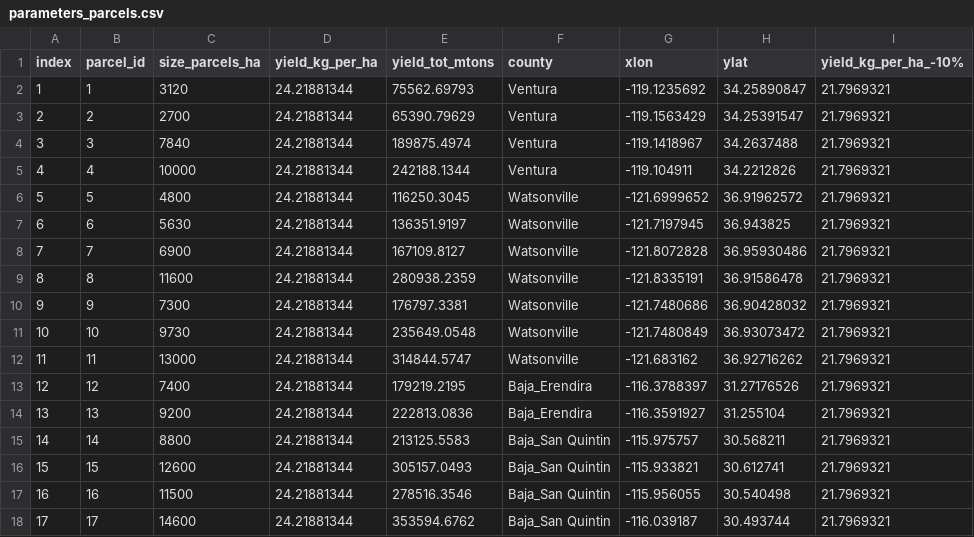
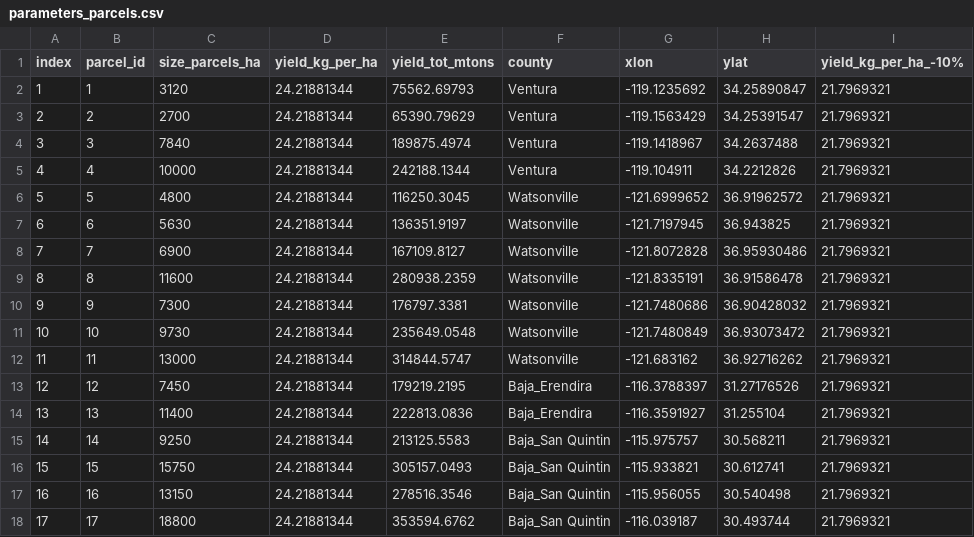
Before and after one commit to davidhernandezcuellar/DA-SCFSC, a CSV file: scenario_RCP45_50/parameters_parcels.csv, drawn as a sheet; only a part is shown; the diff names each change by its address in the sheet, - before the commit and + after, or states it on an @@ line.

Commit message:
Add files via upload

```diff
--- a/scenario_RCP45_50/parameters_parcels.csv
+++ b/scenario_RCP45_50/parameters_parcels.csv
-C13 (size_parcels_ha): 7400
+C13 (size_parcels_ha): 7450
-C14 (size_parcels_ha): 9200
+C14 (size_parcels_ha): 11400
-C15 (size_parcels_ha): 8800
+C15 (size_parcels_ha): 9250
-C16 (size_parcels_ha): 12600
+C16 (size_parcels_ha): 15750
-C17 (size_parcels_ha): 11500
+C17 (size_parcels_ha): 13150
-C18 (size_parcels_ha): 14600
+C18 (size_parcels_ha): 18800
```
